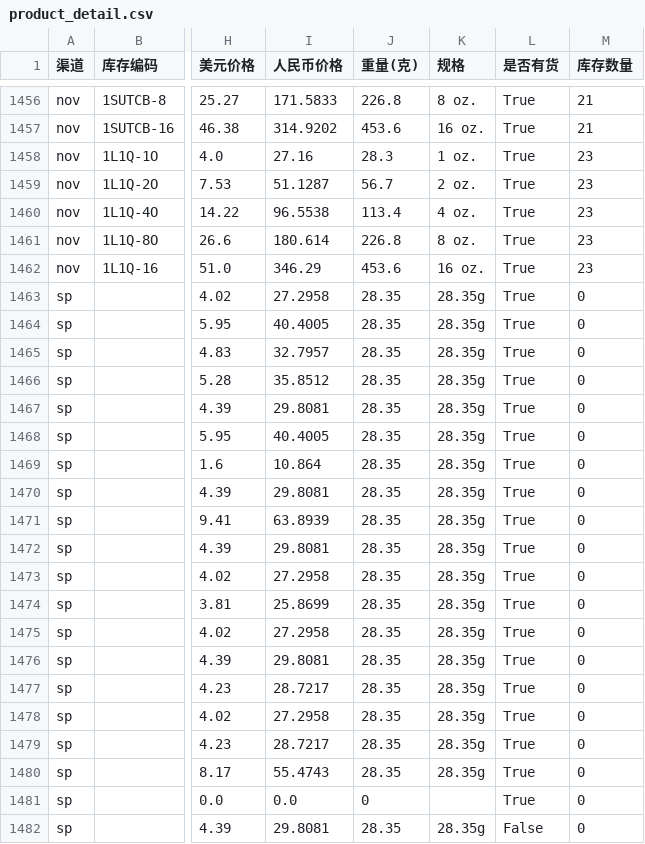
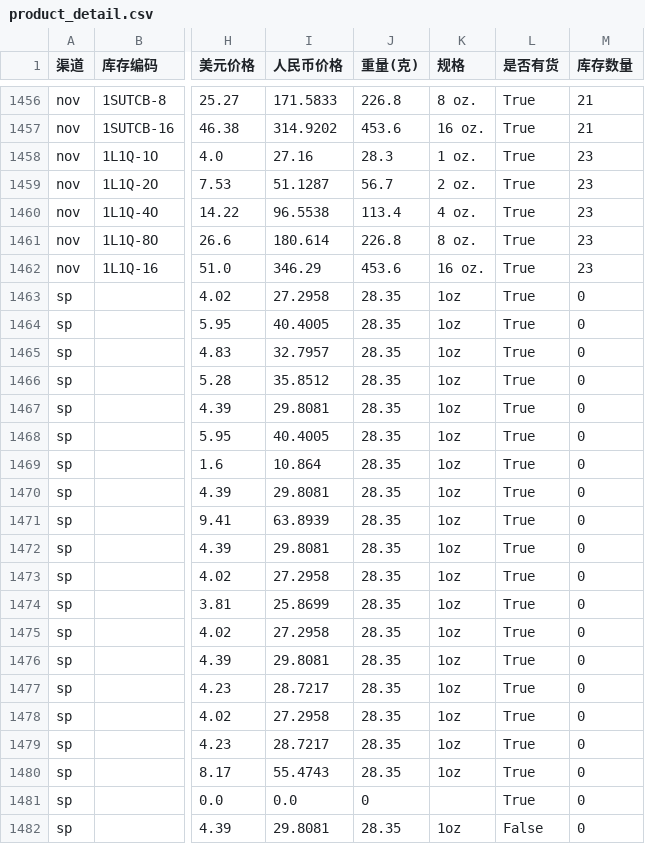
Before and after one commit to lxy1553/cigarettes_scraper, a CSV file: data/dwd/product_detail.csv, drawn as a sheet; only a part is shown, gaps mark what is left out; the diff names each change by its address in the sheet, - before the commit and + after, or states it on an @@ line.

```diff
--- a/data/dwd/product_detail.csv
+++ b/data/dwd/product_detail.csv
-K1463:K1480 (规格): 28.35g
+K1463:K1480 (规格): 1oz
-K1482 (规格): 28.35g
+K1482 (规格): 1oz
```
Also changed, not shown: 4 other files.
